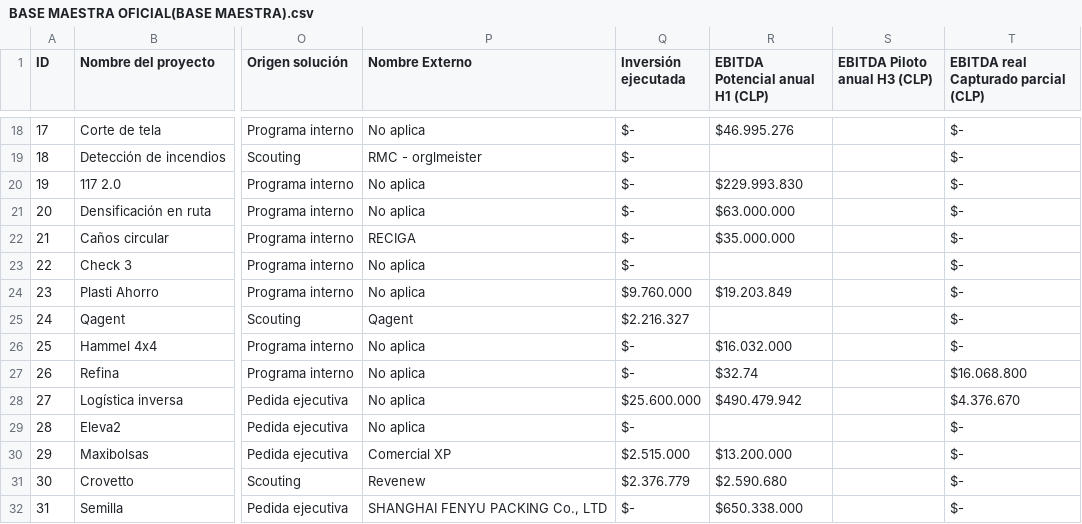
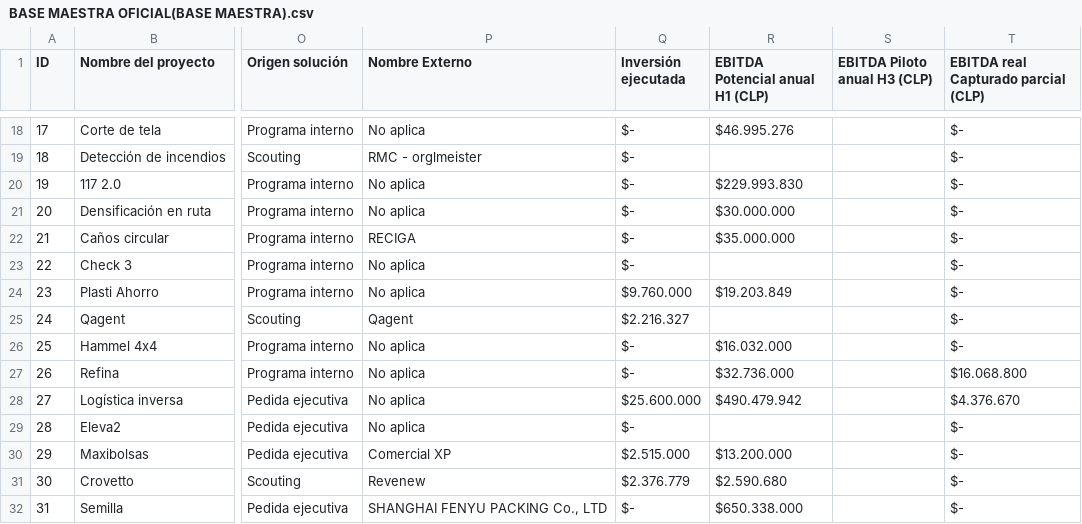
Before and after one commit to mportoles-dev/Innovacion, a CSV file: BASE MAESTRA OFICIAL(BASE MAESTRA).csv, drawn as a sheet; only a part is shown, gaps mark what is left out; the diff names each change by its address in the sheet, - before the commit and + after, or states it on an @@ line.

Commit message:
Actualización 24-08-26
Actualización BBDD

```diff
--- a/BASE MAESTRA OFICIAL(BASE MAESTRA).csv
+++ b/BASE MAESTRA OFICIAL(BASE MAESTRA).csv
-R21 (EBITDA Potencial anual H1 (CLP)): $63.000.000
+R21 (EBITDA Potencial anual H1 (CLP)): $30.000.000
-R27 (EBITDA Potencial anual H1 (CLP)): $32.74
+R27 (EBITDA Potencial anual H1 (CLP)): $32.736.000
```
